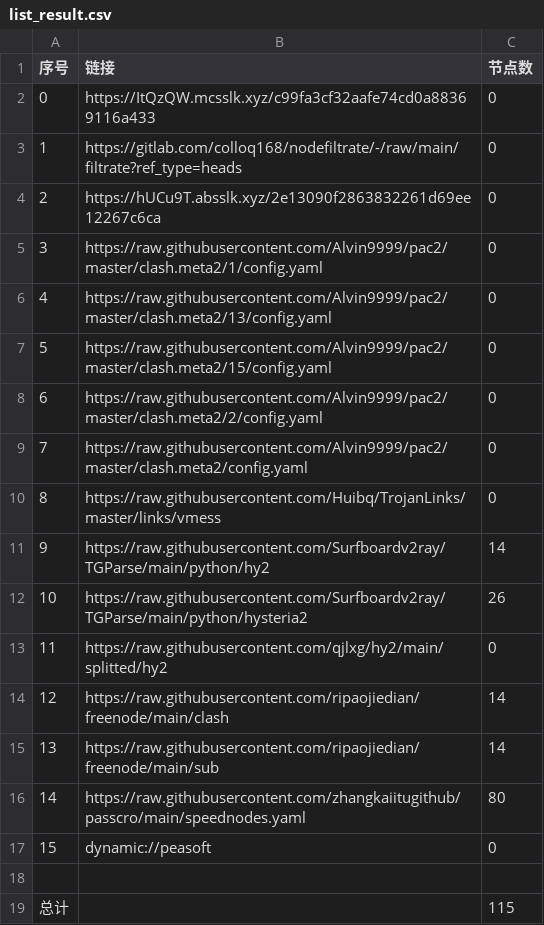
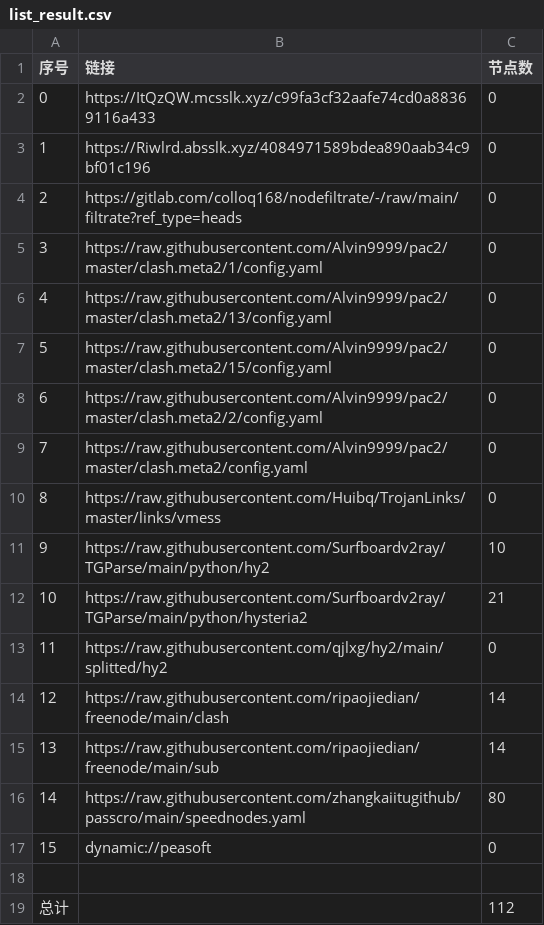
Before and after one commit to tonygyf/AutoMergePublicNodes, a CSV file: list_result.csv, drawn as a sheet.

```diff
--- a/list_result.csv
+++ b/list_result.csv
@@ -2,4 +2,4 @@
 0,https://ItQzQW.mcsslk.xyz/c99fa3cf32aafe74cd0a88369116a433,0
-1,https://gitlab.com/colloq168/nodefiltrate/-/raw/main/filtrate?ref_type=heads,0
-2,https://hUCu9T.absslk.xyz/2e13090f2863832261d69ee12267c6ca,0
+1,https://Riwlrd.absslk.xyz/4084971589bdea890aab34c9bf01c196,0
+2,https://gitlab.com/colloq168/nodefiltrate/-/raw/main/filtrate?ref_type=heads,0
 3,https://raw.githubusercontent.com/Alvin9999/pac2/master/clash.meta2/1/config.yaml,0
@@ -10,4 +10,4 @@
 8,https://raw.githubusercontent.com/Huibq/TrojanLinks/master/links/vmess,0
-9,https://raw.githubusercontent.com/Surfboardv2ray/TGParse/main/python/hy2,14
-10,https://raw.githubusercontent.com/Surfboardv2ray/TGParse/main/python/hysteria2,26
+9,https://raw.githubusercontent.com/Surfboardv2ray/TGParse/main/python/hy2,10
+10,https://raw.githubusercontent.com/Surfboardv2ray/TGParse/main/python/hysteria2,21
 11,https://raw.githubusercontent.com/qjlxg/hy2/main/splitted/hy2,0
@@ -18,2 +18,2 @@
 
-总计,,115
+总计,,112
```
Also changed, not shown: 6 other files.
